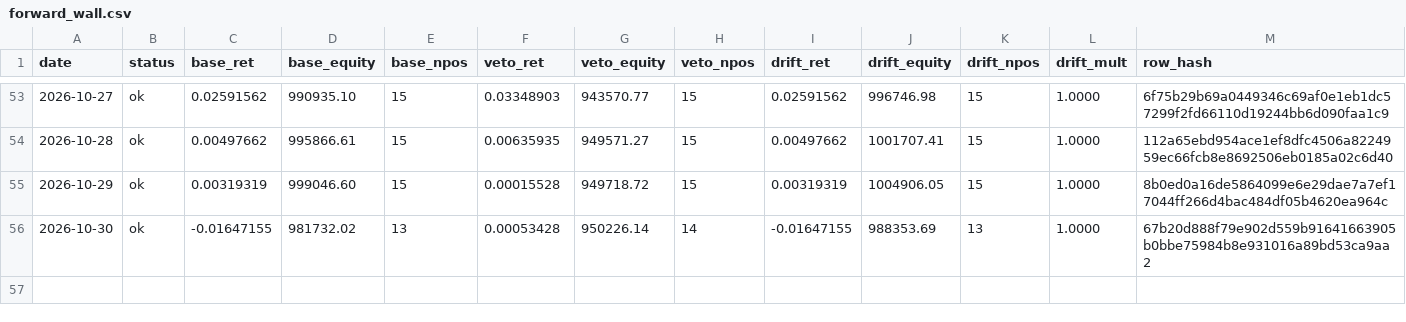
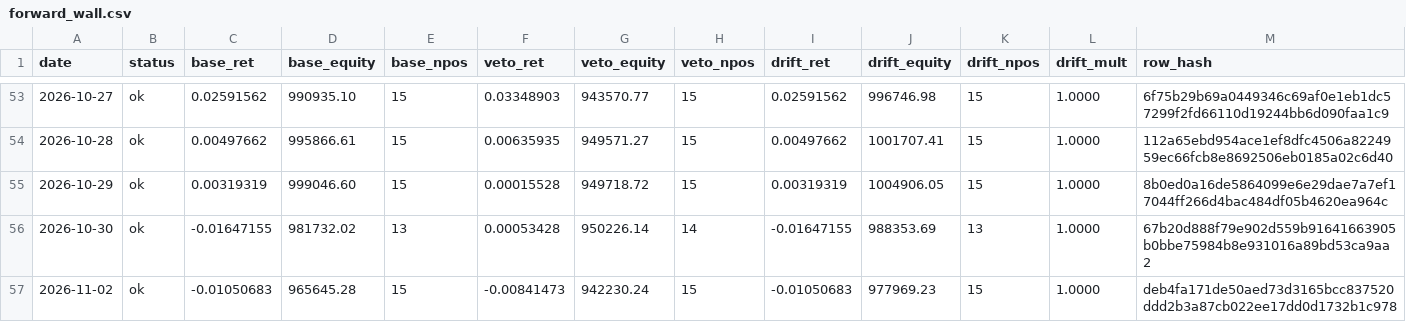
Before and after one commit to kreeshpatel/nifty-satvik, a CSV file: results/forward_wall.csv, drawn as a sheet; only a part is shown, gaps mark what is left out.

Commit message:
chore(wall): forward-wall daily log 2026-11-02 [run 41449681221]

```diff
--- a/results/forward_wall.csv
+++ b/results/forward_wall.csv
@@ -56 +56,2 @@ date,status,base_ret,base_equity,base_npos,veto_ret,veto_equity,veto_npos,drift_
 2026-10-30,ok,-0.01647155,981732.02,13,0.00053428,950226.14,14,-0.01647155,988353.69,13,1.0000,67b20d888f79e902d559b91641663905b0bbe75984b8e931016a89bd53ca9aa2
+2026-11-02,ok,-0.01050683,965645.28,15,-0.00841473,942230.24,15,-0.01050683,977969.23,15,1.0000,deb4fa171de50aed73d3165bcc837520ddd2b3a87cb022ee17dd0d1732b1c978
```
Also changed, not shown: results/wall_veto/paper_ledger_history.csv, results/wall_veto/portfolio_history.csv, 7 other files.
